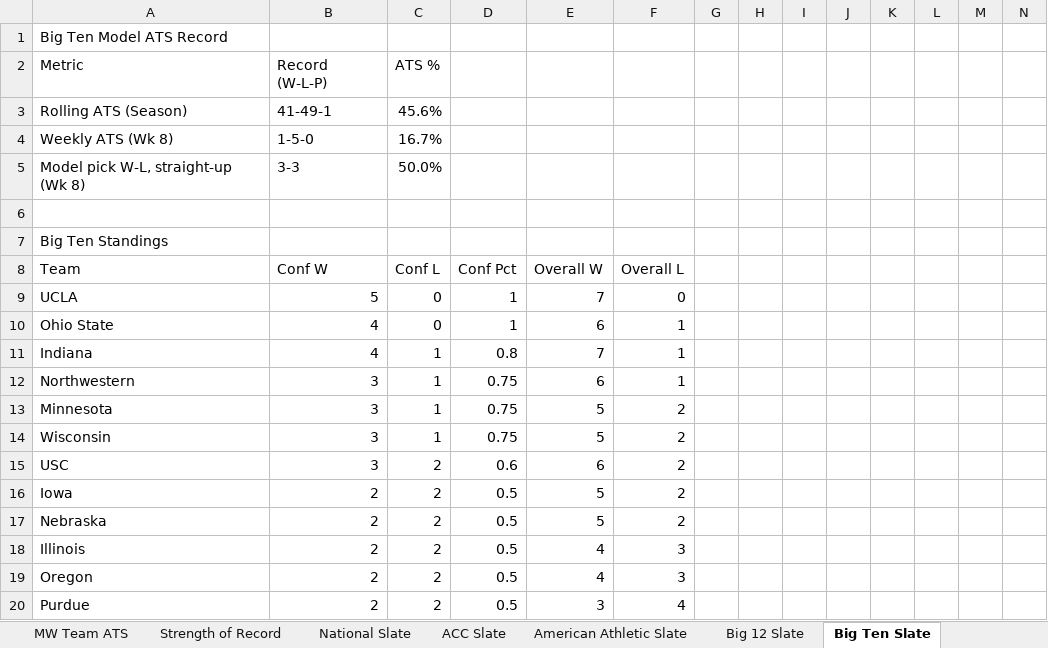
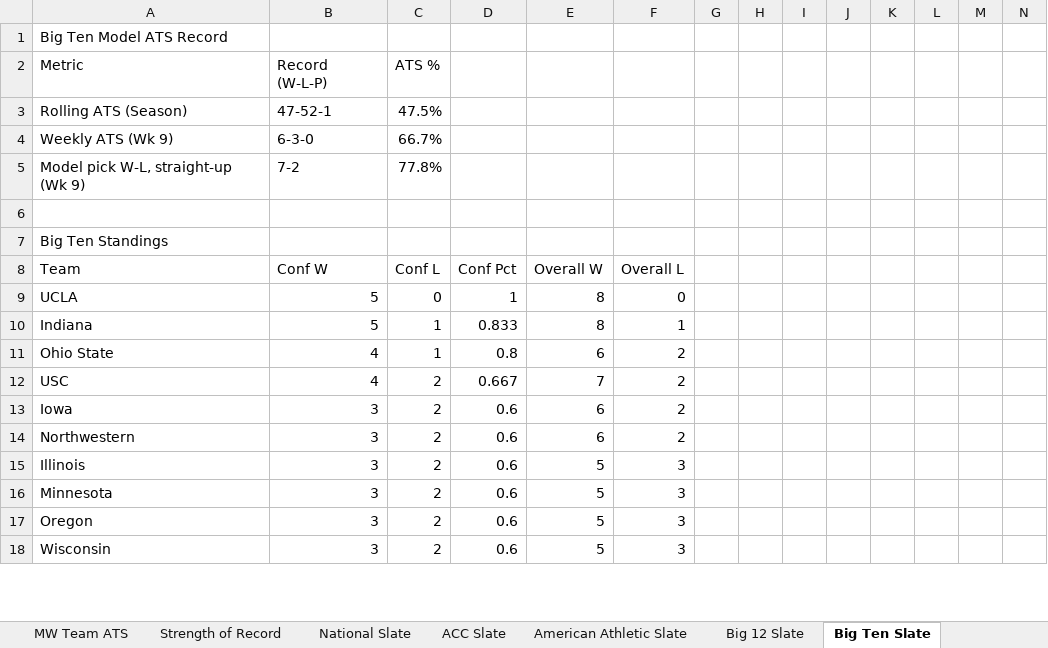
Before and after one commit to colea223/mdubcapping, an Excel workbook: excel/MW_Handicapping_Tracker.xlsx, sheet Big Ten Slate, drawn as a sheet; only a part is shown; values as stored, in another font and other column widths than the file's, no cell formats; removed rows and columns are numbered as before the commit, all else as after; rows hold the shown columns only; the diff covers the shown part only; the diff names each change by its address in the sheet, - before the commit and + after, or states it on an @@ line.

```diff
--- a/excel/MW_Handicapping_Tracker.xlsx (sheet Big Ten Slate)
+++ b/excel/MW_Handicapping_Tracker.xlsx (sheet Big Ten Slate)
-B3: 41-49-1
+B3: 47-52-1
-C3: 45.6%
+C3: 47.5%
-row 4: Weekly ATS (Wk 8) | 1-5-0 | 16.7%
-row 5: Model pick W-L, straight-up (Wk 8) | 3-3 | 50.0%
+row 4: Weekly ATS (Wk 9) | 6-3-0 | 66.7%
+row 5: Model pick W-L, straight-up (Wk 9) | 7-2 | 77.8%
-E9: 7
+E9: 8
-row 10: Ohio State | 4 | 0 | 1 | 6 | 1
-B10: 4
+B10: 5
-D10: 0.8
+D10: 0.833
-E10: 7
+E10: 8
-row 12: Northwestern | 3 | 1 | 0.75 | 6 | 1
-row 13: Minnesota | 3 | 1 | 0.75 | 5 | 2
-row 14: Wisconsin | 3 | 1 | 0.75 | 5 | 2
+row 11: Ohio State | 4 | 1 | 0.8 | 6 | 2
-B12: 3
+B12: 4
-D12: 0.6
+D12: 0.667
-E12: 6
+E12: 7
-B13: 2
+B13: 3
-D13: 0.5
+D13: 0.6
-E13: 5
+E13: 6
-row 17: Nebraska | 2 | 2 | 0.5 | 5 | 2
+row 14: Northwestern | 3 | 2 | 0.6 | 6 | 2
-B15: 2
+B15: 3
-D15: 0.5
+D15: 0.6
-E15: 4
+E15: 5
+row 16: Minnesota | 3 | 2 | 0.6 | 5 | 3
-B17: 2
+B17: 3
-D17: 0.5
+D17: 0.6
-E17: 4
+E17: 5
-row 20: Purdue | 2 | 2 | 0.5 | 3 | 4
+row 18: Wisconsin | 3 | 2 | 0.6 | 5 | 3
```
Also changed, not shown: 14 added rows, 1 removed row and 150 edited cells elsewhere in this sheet, sheet Strength of Record, sheet Model Comparison, sheet CLV, sheet National Slate, sheet Power Ratings, sheet ACC Slate, 12 more sheets, cell formats, 42 other files.
